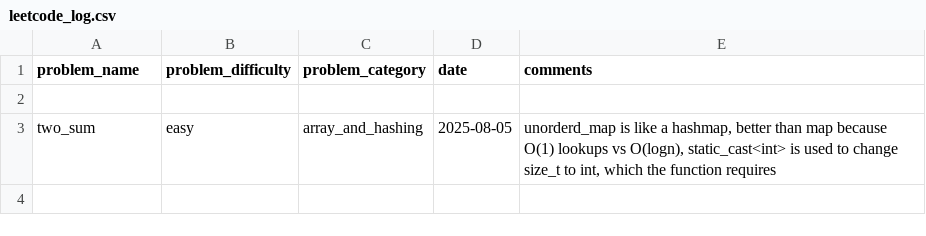
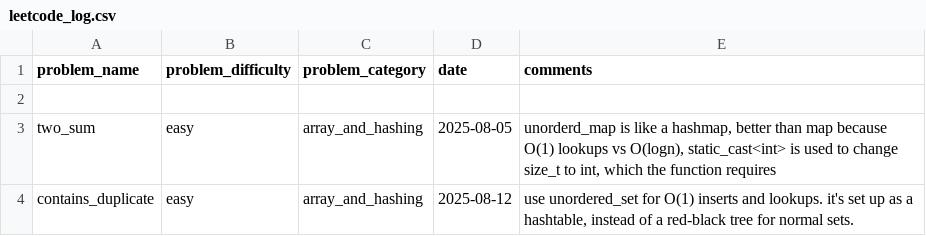
Before and after one commit to roksean/leetcode-practice, a CSV file: leetcode_log.csv, drawn as a sheet; the diff names each change by its address in the sheet, - before the commit and + after, or states it on an @@ line.

Commit message:
contains duplicate

```diff
--- a/leetcode_log.csv
+++ b/leetcode_log.csv
+row 4: contains_duplicate | easy | array_and_hashing | 2025-08-12 | use unordered_set for O(1) inserts and lookups. it's set up as a hashtable, instead of a red-black tree for normal sets.
```
Also changed, not shown: 2 other files.
